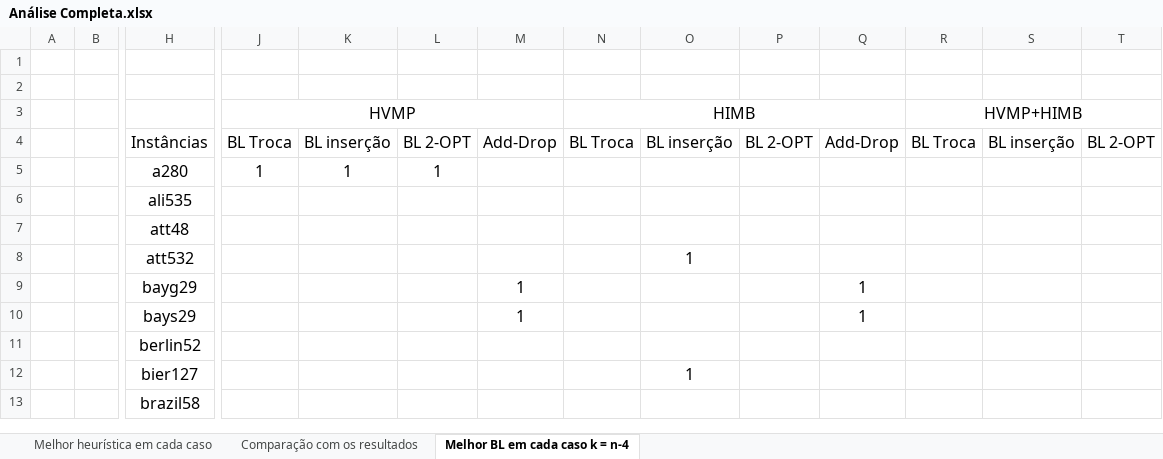
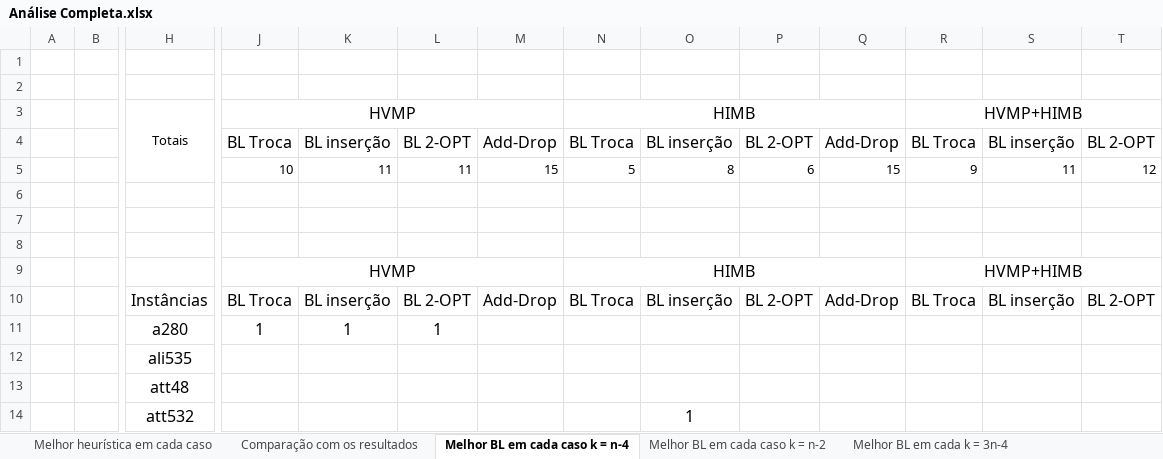
Before and after one commit to PauloDezingrini/Iniciacao-Cientifica, an Excel workbook: Comparaçoes/Análise Completa.xlsx, sheet Melhor BL em cada caso k = n-4, drawn as a sheet; only a part is shown, gaps mark what is left out; the shorter side is filled out with more unchanged rows; values as stored, in another font and other column widths than the file's, no borders; rows hold the shown columns only; the diff names each change by its address in the sheet, - before the commit and + after, or states it on an @@ line.

```diff
--- a/Comparaçoes/Análise Completa.xlsx (sheet Melhor BL em cada caso k = n-4)
+++ b/Comparaçoes/Análise Completa.xlsx (sheet Melhor BL em cada caso k = n-4)
+sheet tab: Melhor BL em cada caso k = n-2
+sheet tab: Melhor BL em cada k = 3n-4
+row 3:  |  | Totais | HVMP |  |  |  | HIMB |  |  |  | HVMP+HIMB
+row 4:  |  |  | BL Troca | BL inserção | BL 2-OPT | Add-Drop | BL Troca | BL inserção | BL 2-OPT | Add-Drop | BL Troca | BL inserção | BL 2-OPT
+row 5:  |  |  | 10 | 11 | 11 | 15 | 5 | 8 | 6 | 15 | 9 | 11 | 12
+row 6: (empty)
+row 7: (empty)
+row 8: (empty)
```
Also changed, not shown: Comparaçoes/BuscasLocais.xlsx.
